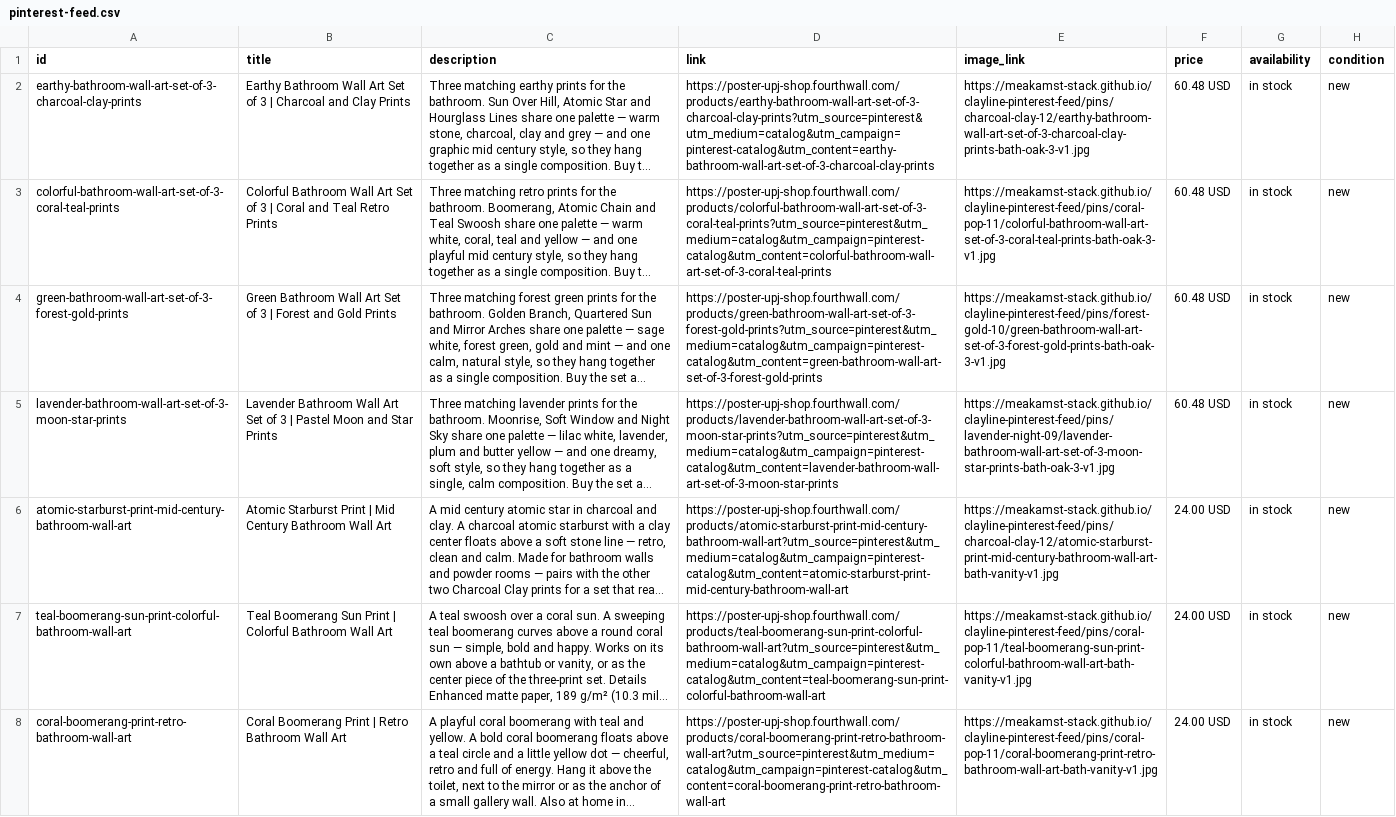
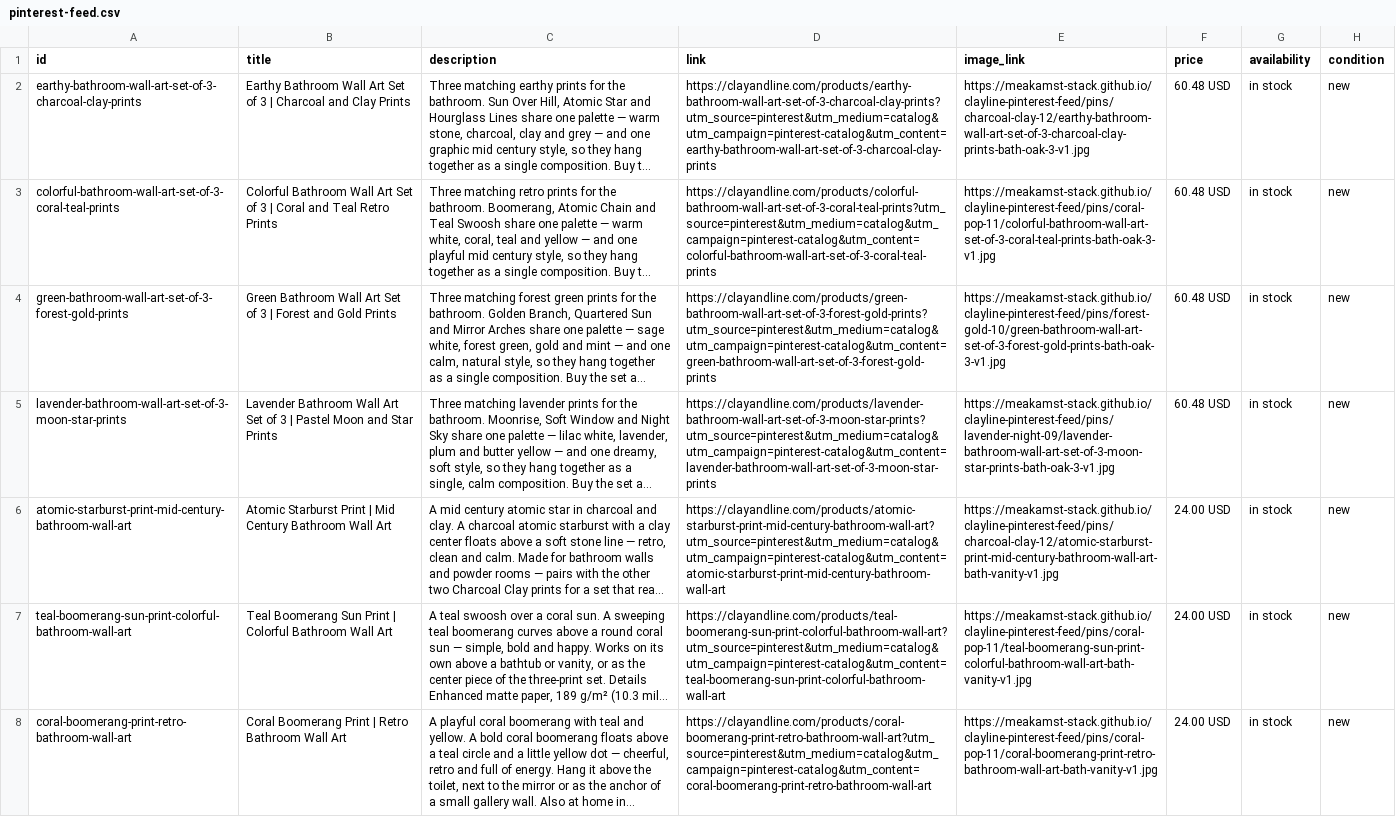
Before and after one commit to meakamst-stack/clayline-pinterest-feed, a CSV file: docs/pinterest-feed.csv, drawn as a sheet; only a part is shown; long unchanged cells end in …; the diff covers the shown part only; the diff names each change by its address in the sheet, - before the commit and + after, or states it on an @@ line.

```diff
--- a/docs/pinterest-feed.csv
+++ b/docs/pinterest-feed.csv
-D2 (link): https://poster-upj-shop.fourthwall.com/products/earthy-bathroom-wall-art-set-of-3-charcoal-clay-prints?utm_source=pinterest&utm_medium=catalog&utm_campaign=pinterest-catalog&utm_content=earthy-bathroom-wall-art-set-of-3-charcoal-clay-prints
+D2 (link): https://clayandline.com/products/earthy-bathroom-wall-art-set-of-3-charcoal-clay-prints?utm_source=pinterest&utm_medium=catalog&utm_campaign=pinterest-catalog&utm_content=earthy-bathroom-wall-art-set-of-3-charcoal-clay-prints
-D3 (link): https://poster-upj-shop.fourthwall.com/products/colorful-bathroom-wall-art-set-of-3-coral-teal-prints?utm_source=pinterest&utm_medium=catalog&utm_campaign=pinterest-catalog&utm_content=colorful-bathroom-wall-art-set-of-3-coral-teal-prints
+D3 (link): https://clayandline.com/products/colorful-bathroom-wall-art-set-of-3-coral-teal-prints?utm_source=pinterest&utm_medium=catalog&utm_campaign=pinterest-catalog&utm_content=colorful-bathroom-wall-art-set-of-3-coral-teal-prints
-D4 (link): https://poster-upj-shop.fourthwall.com/products/green-bathroom-wall-art-set-of-3-forest-gold-prints?utm_source=pinterest&utm_medium=catalog&utm_campaign=pinterest-catalog&utm_content=green-bathroom-wall-art-set-of-3-forest-gold-prints
+D4 (link): https://clayandline.com/products/green-bathroom-wall-art-set-of-3-forest-gold-prints?utm_source=pinterest&utm_medium=catalog&utm_campaign=pinterest-catalog&utm_content=green-bathroom-wall-art-set-of-3-forest-gold-prints
-D5 (link): https://poster-upj-shop.fourthwall.com/products/lavender-bathroom-wall-art-set-of-3-moon-star-prints?utm_source=pinterest&utm_medium=catalog&utm_campaign=pinterest-catalog&utm_content=lavender-bathroom-wall-art-set-of-3-moon-star-prints
+D5 (link): https://clayandline.com/products/lavender-bathroom-wall-art-set-of-3-moon-star-prints?utm_source=pinterest&utm_medium=catalog&utm_campaign=pinterest-catalog&utm_content=lavender-bathroom-wall-art-set-of-3-moon-star-prints
-D6 (link): https://poster-upj-shop.fourthwall.com/products/atomic-starburst-print-mid-century-bathroom-wall-art?utm_source=pinterest&utm_medium=catalog&utm_campaign=pinterest-catalog&utm_content=atomic-starburst-print-mid-century-bathroom-wall-art
+D6 (link): https://clayandline.com/products/atomic-starburst-print-mid-century-bathroom-wall-art?utm_source=pinterest&utm_medium=catalog&utm_campaign=pinterest-catalog&utm_content=atomic-starburst-print-mid-century-bathroom-wall-art
-D7 (link): https://poster-upj-shop.fourthwall.com/products/teal-boomerang-sun-print-colorful-bathroom-wall-art?utm_source=pinterest&utm_medium=catalog&utm_campaign=pinterest-catalog&utm_content=teal-boomerang-sun-print-colorful-bathroom-wall-art
+D7 (link): https://clayandline.com/products/teal-boomerang-sun-print-colorful-bathroom-wall-art?utm_source=pinterest&utm_medium=catalog&utm_campaign=pinterest-catalog&utm_content=teal-boomerang-sun-print-colorful-bathroom-wall-art
-D8 (link): https://poster-upj-shop.fourthwall.com/products/coral-boomerang-print-retro-bathroom-wall-art?utm_source=pinterest&utm_medium=catalog&utm_campaign=pinterest-catalog&utm_content=coral-boomerang-print-retro-bathroom-wall-art
+D8 (link): https://clayandline.com/products/coral-boomerang-print-retro-bathroom-wall-art?utm_source=pinterest&utm_medium=catalog&utm_campaign=pinterest-catalog&utm_content=coral-boomerang-print-retro-bathroom-wall-art
```
Also changed, not shown: 41 edited cells elsewhere in this file, docs/google-feed.tsv, 1 other file.
